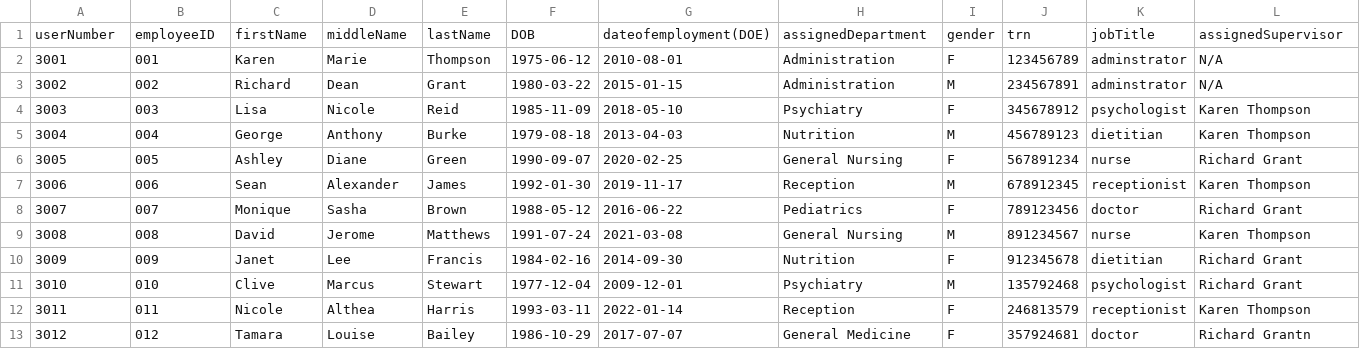
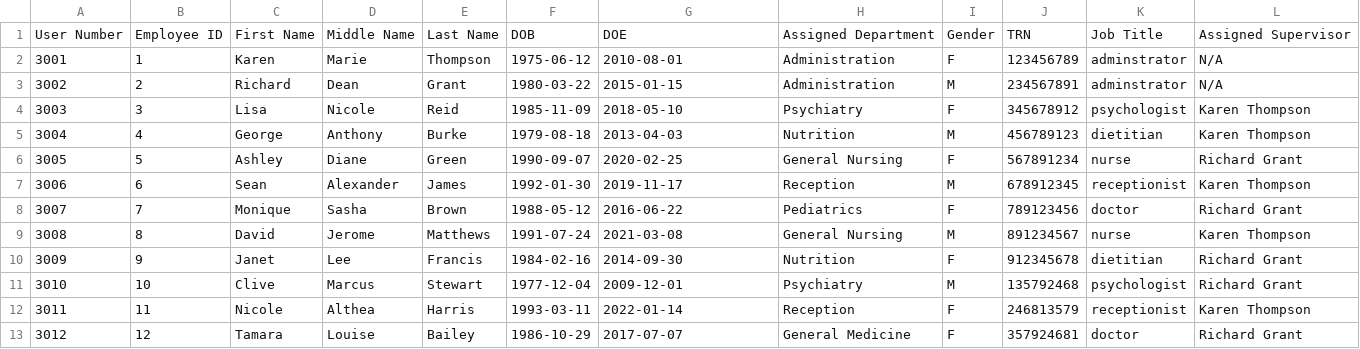
Before and after one commit to malikbennett/Medical-and-Wellness-Management-System--MWMS--, a CSV file: data/EmployeeInfo.csv, drawn as a sheet.

```diff
--- a/data/EmployeeInfo.csv
+++ b/data/EmployeeInfo.csv
@@ -1,13 +1,13 @@
-userNumber,employeeID, firstName, middleName, lastName, DOB, dateofemployment(DOE),assignedDepartment,gender,trn,jobTitle,assignedSupervisor
-3001,001,Karen,Marie,Thompson,1975-06-12,2010-08-01,Administration,F,123456789,adminstrator,N/A
-3002,002,Richard,Dean,Grant,1980-03-22,2015-01-15,Administration,M,234567891,adminstrator,N/A
-3003,003,Lisa,Nicole,Reid,1985-11-09,2018-05-10,Psychiatry,F,345678912,psychologist,Karen Thompson
-3004,004,George,Anthony,Burke,1979-08-18,2013-04-03,Nutrition,M,456789123,dietitian,Karen Thompson
-3005,005,Ashley,Diane,Green,1990-09-07,2020-02-25,General Nursing,F,567891234,nurse,Richard Grant
-3006,006,Sean,Alexander,James,1992-01-30,2019-11-17,Reception,M,678912345,receptionist,Karen Thompson
-3007,007,Monique,Sasha,Brown,1988-05-12,2016-06-22,Pediatrics,F,789123456,doctor,Richard Grant
-3008,008,David,Jerome,Matthews,1991-07-24,2021-03-08,General Nursing,M,891234567,nurse,Karen Thompson
-3009,009,Janet,Lee,Francis,1984-02-16,2014-09-30,Nutrition,F,912345678,dietitian,Richard Grant
-3010,010,Clive,Marcus,Stewart,1977-12-04,2009-12-01,Psychiatry,M,135792468,psychologist,Richard Grant
-3011,011,Nicole,Althea,Harris,1993-03-11,2022-01-14,Reception,F,246813579,receptionist,Karen Thompson
-3012,012,Tamara,Louise,Bailey,1986-10-29,2017-07-07,General Medicine,F,357924681,doctor,Richard Grantn
+User Number,Employee ID,First Name,Middle Name,Last Name,DOB,DOE,Assigned Department,Gender,TRN,Job Title,Assigned Supervisor,
+3001,1,Karen,Marie,Thompson,1975-06-12,2010-08-01,Administration,F,123456789,adminstrator,N/A,
+3002,2,Richard,Dean,Grant,1980-03-22,2015-01-15,Administration,M,234567891,adminstrator,N/A,
+3003,3,Lisa,Nicole,Reid,1985-11-09,2018-05-10,Psychiatry,F,345678912,psychologist,Karen Thompson,
+3004,4,George,Anthony,Burke,1979-08-18,2013-04-03,Nutrition,M,456789123,dietitian,Karen Thompson,
+3005,5,Ashley,Diane,Green,1990-09-07,2020-02-25,General Nursing,F,567891234,nurse,Richard Grant,
+3006,6,Sean,Alexander,James,1992-01-30,2019-11-17,Reception,M,678912345,receptionist,Karen Thompson,
+3007,7,Monique,Sasha,Brown,1988-05-12,2016-06-22,Pediatrics,F,789123456,doctor,Richard Grant,
+3008,8,David,Jerome,Matthews,1991-07-24,2021-03-08,General Nursing,M,891234567,nurse,Karen Thompson,
+3009,9,Janet,Lee,Francis,1984-02-16,2014-09-30,Nutrition,F,912345678,dietitian,Richard Grant,
+3010,10,Clive,Marcus,Stewart,1977-12-04,2009-12-01,Psychiatry,M,135792468,psychologist,Richard Grant,
+3011,11,Nicole,Althea,Harris,1993-03-11,2022-01-14,Reception,F,246813579,receptionist,Karen Thompson,
+3012,12,Tamara,Louise,Bailey,1986-10-29,2017-07-07,General Medicine,F,357924681,doctor,Richard Grant,
```
Also changed, not shown: data/PatientInfo.csv, data/UserInfo.csv, 25 other files.
